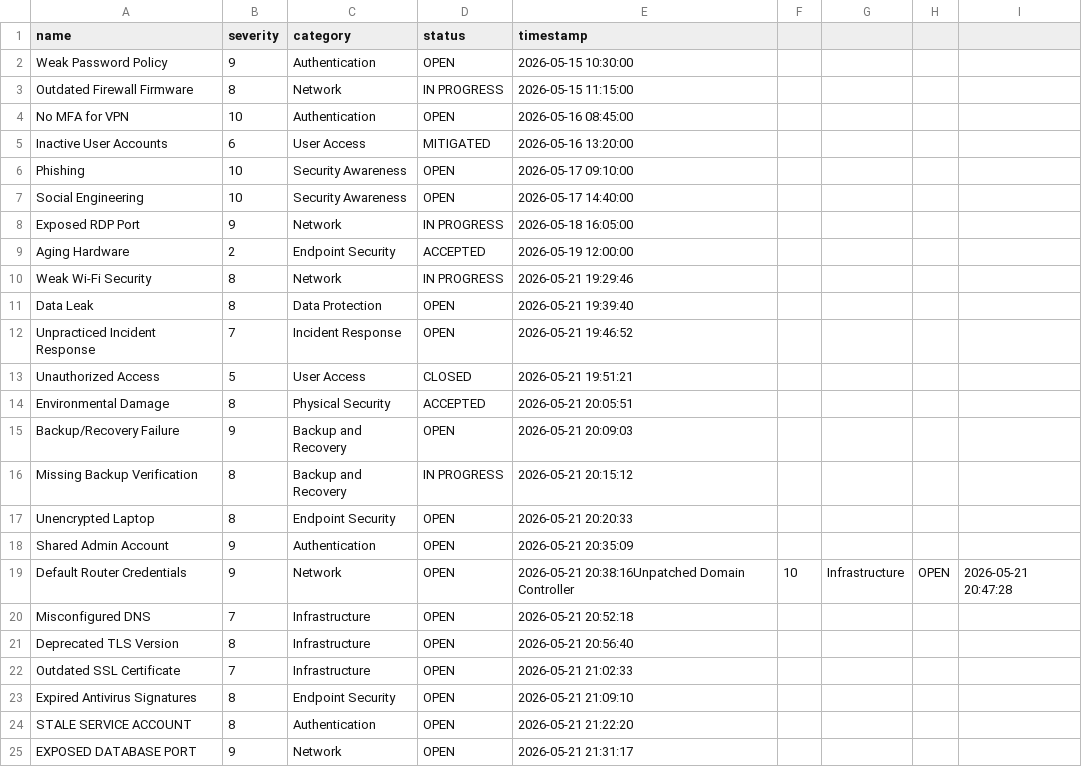
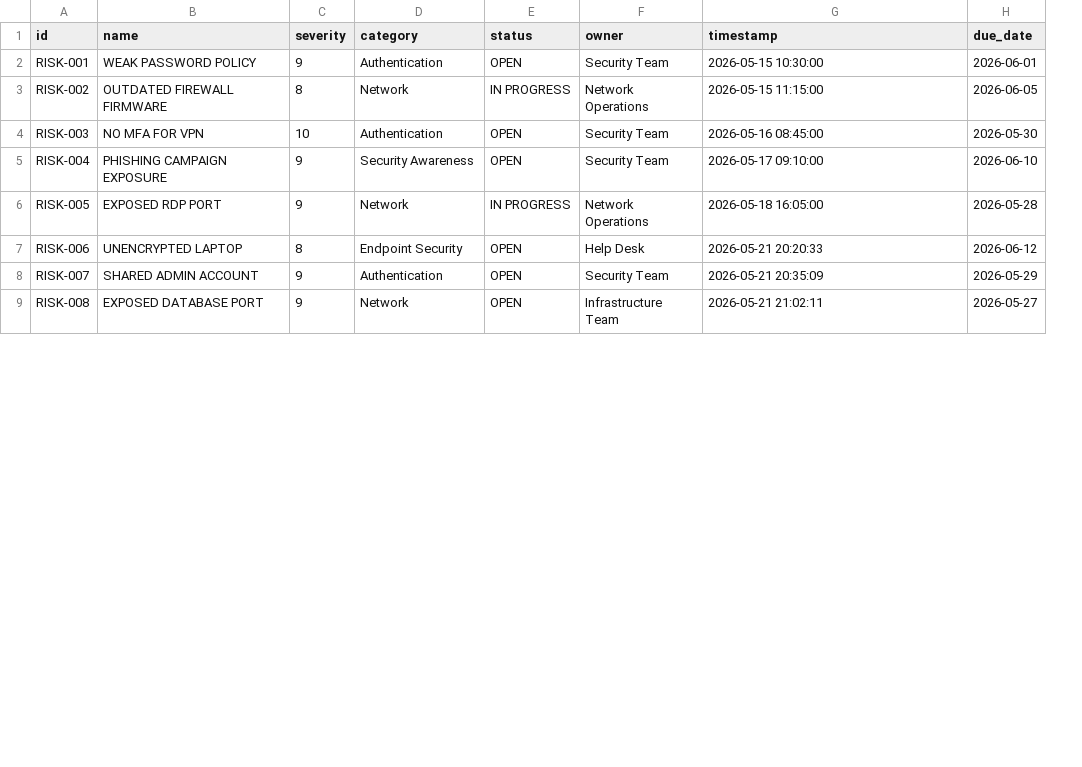
Before and after one commit to grgdougall-crypto/ai-operations-assistant, a CSV file: risks.csv, drawn as a sheet; only a part is shown; removed rows and columns are numbered as before the commit, all else as after; the diff covers the shown part only; the diff names each change by its address in the sheet, - before the commit and + after, or states it on an @@ line.

Commit message:
Added due date tracking and overdue risk reporting

```diff
--- a/risks.csv
+++ b/risks.csv
+column A (id), rows 2-9: RISK-001 | RISK-002 | RISK-003 | RISK-004 | RISK-005 | RISK-006 | RISK-007 | RISK-008
+column F (owner), rows 2-9: Security Team | Network Operations | Security Team | Security Team | Network Operations | Help Desk | Security Team | Infrastructure Team
-column F, empty
-column G, empty
-column H, empty
-column I, empty
+column H (due_date), rows 2-9: 2026-06-01 | 2026-06-05 | 2026-05-30 | 2026-06-10 | 2026-05-28 | 2026-06-12 | 2026-05-29 | 2026-05-27
-B2 (name): Weak Password Policy
+B2 (name): WEAK PASSWORD POLICY
-B3 (name): Outdated Firewall Firmware
+B3 (name): OUTDATED FIREWALL FIRMWARE
-B4 (name): No MFA for VPN
+B4 (name): NO MFA FOR VPN
-row 5: Inactive User Accounts | 6 | User Access | MITIGATED | 2026-05-16 13:20:00
-B5 (name): Phishing
+B5 (name): PHISHING CAMPAIGN EXPOSURE
-C5 (severity): 10
+C5 (severity): 9
-row 7: Social Engineering | 10 | Security Awareness | OPEN | 2026-05-17 14:40:00
-B6 (name): Exposed RDP Port
+B6 (name): EXPOSED RDP PORT
-row 9: Aging Hardware | 2 | Endpoint Security | ACCEPTED | 2026-05-19 12:00:00
-row 10: Weak Wi-Fi Security | 8 | Network | IN PROGRESS | 2026-05-21 19:29:46
-row 11: Data Leak | 8 | Data Protection | OPEN | 2026-05-21 19:39:40
-row 12: Unpracticed Incident Response | 7 | Incident Response | OPEN | 2026-05-21 19:46:52
-row 13: Unauthorized Access | 5 | User Access | CLOSED | 2026-05-21 19:51:21
-row 14: Environmental Damage | 8 | Physical Security | ACCEPTED | 2026-05-21 20:05:51
-row 15: Backup/Recovery Failure | 9 | Backup and Recovery | OPEN | 2026-05-21 20:09:03
-row 16: Missing Backup Verification | 8 | Backup and Recovery | IN PROGRESS | 2026-05-21 20:15:12
-B7 (name): Unencrypted Laptop
+B7 (name): UNENCRYPTED LAPTOP
-B8 (name): Shared Admin Account
+B8 (name): SHARED ADMIN ACCOUNT
-row 19: Default Router Credentials | 9 | Network | OPEN | 2026-05-21 20:38:16Unpatched Domain Controller | 10 | Infrastructure | OPEN | 2026-05-21 20:47:28
-row 20: Misconfigured DNS | 7 | Infrastructure | OPEN | 2026-05-21 20:52:18
-row 21: Deprecated TLS Version | 8 | Infrastructure | OPEN | 2026-05-21 20:56:40
-row 22: Outdated SSL Certificate | 7 | Infrastructure | OPEN | 2026-05-21 21:02:33
-row 23: Expired Antivirus Signatures | 8 | Endpoint Security | OPEN | 2026-05-21 21:09:10
-row 24: STALE SERVICE ACCOUNT | 8 | Authentication | OPEN | 2026-05-21 21:22:20
-G9 (timestamp): 2026-05-21 21:31:17
+G9 (timestamp): 2026-05-21 21:02:11
```
Also changed, not shown: 8 added rows and 1 removed row elsewhere in this file, 3 other files.
